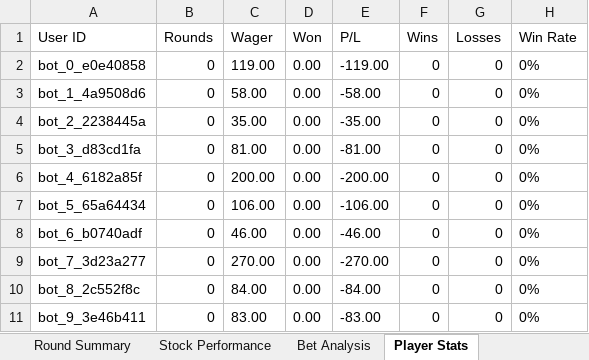
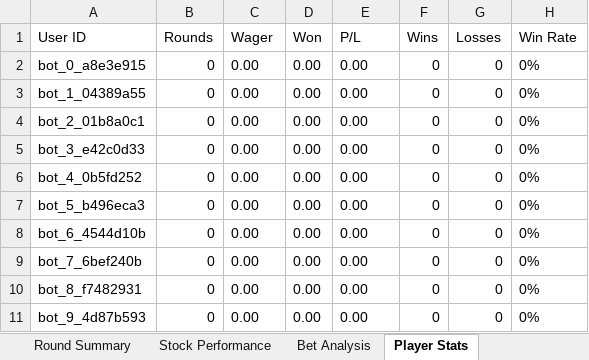
Before and after one commit to bitzcrew-quanto/plinko_stock_nestjs, an Excel workbook: Crypto_Gameplay_DeepDive.xlsx, sheet Player Stats, drawn as a sheet; only a part is shown; values as stored, in another font and other column widths than the file's, no borders; the diff covers the shown part only; the diff names each change by its address in the sheet, - before the commit and + after, or states it on an @@ line.

```diff
--- a/Crypto_Gameplay_DeepDive.xlsx (sheet Player Stats)
+++ b/Crypto_Gameplay_DeepDive.xlsx (sheet Player Stats)
-A2 (User ID): bot_0_e0e40858
+A2 (User ID): bot_0_a8e3e915
-C2 (Wager): 119.00
+C2 (Wager): 0.00
-E2 (P/L): -119.00
+E2 (P/L): 0.00
-A3 (User ID): bot_1_4a9508d6
+A3 (User ID): bot_1_04389a55
-C3 (Wager): 58.00
+C3 (Wager): 0.00
-E3 (P/L): -58.00
+E3 (P/L): 0.00
-A4 (User ID): bot_2_2238445a
+A4 (User ID): bot_2_01b8a0c1
-C4 (Wager): 35.00
+C4 (Wager): 0.00
-E4 (P/L): -35.00
+E4 (P/L): 0.00
-A5 (User ID): bot_3_d83cd1fa
+A5 (User ID): bot_3_e42c0d33
-C5 (Wager): 81.00
+C5 (Wager): 0.00
-E5 (P/L): -81.00
+E5 (P/L): 0.00
-A6 (User ID): bot_4_6182a85f
+A6 (User ID): bot_4_0b5fd252
-C6 (Wager): 200.00
+C6 (Wager): 0.00
-E6 (P/L): -200.00
+E6 (P/L): 0.00
-A7 (User ID): bot_5_65a64434
+A7 (User ID): bot_5_b496eca3
-C7 (Wager): 106.00
+C7 (Wager): 0.00
-E7 (P/L): -106.00
+E7 (P/L): 0.00
-A8 (User ID): bot_6_b0740adf
+A8 (User ID): bot_6_4544d10b
-C8 (Wager): 46.00
+C8 (Wager): 0.00
-E8 (P/L): -46.00
+E8 (P/L): 0.00
-A9 (User ID): bot_7_3d23a277
+A9 (User ID): bot_7_6bef240b
-C9 (Wager): 270.00
+C9 (Wager): 0.00
-E9 (P/L): -270.00
+E9 (P/L): 0.00
-A10 (User ID): bot_8_2c552f8c
+A10 (User ID): bot_8_f7482931
-C10 (Wager): 84.00
+C10 (Wager): 0.00
-E10 (P/L): -84.00
+E10 (P/L): 0.00
-A11 (User ID): bot_9_3e46b411
+A11 (User ID): bot_9_4d87b593
-C11 (Wager): 83.00
+C11 (Wager): 0.00
-E11 (P/L): -83.00
+E11 (P/L): 0.00
```
Also changed, not shown: 112 edited cells elsewhere in this sheet, sheet Stock Performance, sheet Bet Analysis, sheet Round Summary, 5 other files.
